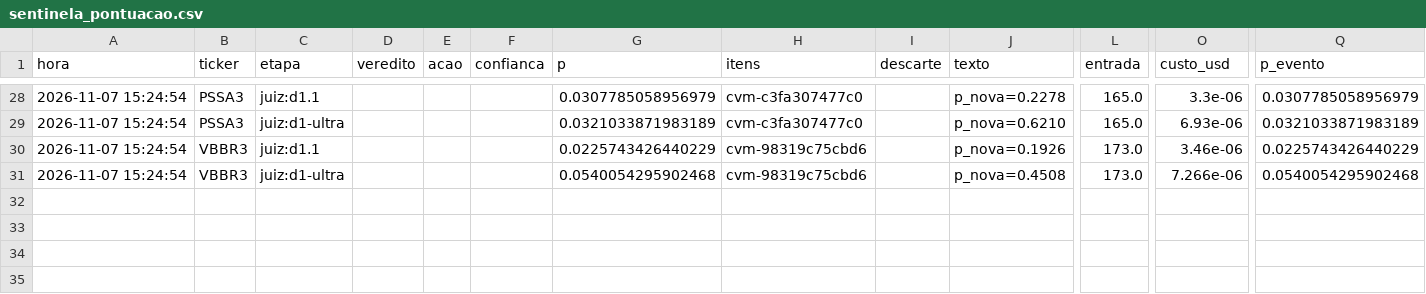
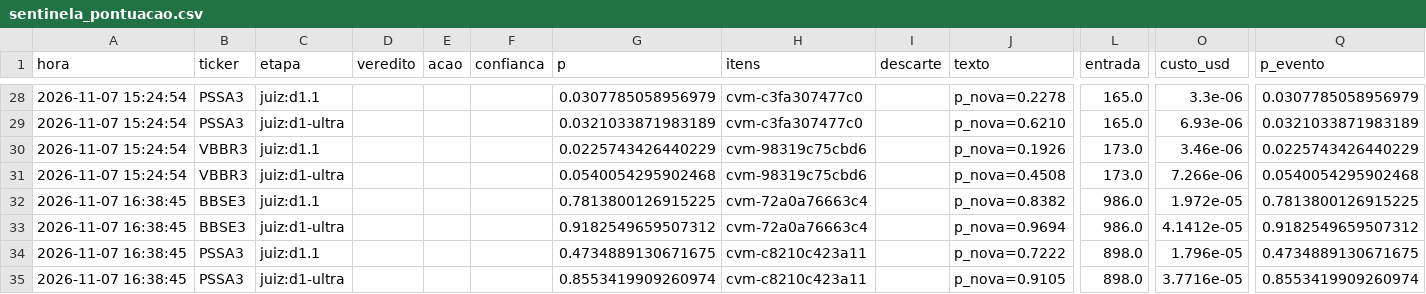
Before and after one commit to GabrielScript/Portfolio-Optimization, a CSV file: simulador/sentinela_pontuacao.csv, drawn as a sheet; only a part is shown, gaps mark what is left out; rows hold the shown columns only; the diff names each change by its address in the sheet, - before the commit and + after, or states it on an @@ line.

```diff
--- a/simulador/sentinela_pontuacao.csv
+++ b/simulador/sentinela_pontuacao.csv
+row 32: 2026-11-07 16:38:45 | BBSE3 | juiz:d1.1 |  |  |  | 0.7813800126915225 | cvm-72a0a76663c4 |  | p_nova=0.8382 | 986.0 | 1.972e-05 | 0.7813800126915225
+row 33: 2026-11-07 16:38:45 | BBSE3 | juiz:d1-ultra |  |  |  | 0.9182549659507312 | cvm-72a0a76663c4 |  | p_nova=0.9694 | 986.0 | 4.1412e-05 | 0.9182549659507312
+row 34: 2026-11-07 16:38:45 | PSSA3 | juiz:d1.1 |  |  |  | 0.4734889130671675 | cvm-c8210c423a11 |  | p_nova=0.7222 | 898.0 | 1.796e-05 | 0.4734889130671675
+row 35: 2026-11-07 16:38:45 | PSSA3 | juiz:d1-ultra |  |  |  | 0.8553419909260974 | cvm-c8210c423a11 |  | p_nova=0.9105 | 898.0 | 3.7716e-05 | 0.8553419909260974
```
Also changed, not shown: simulador/sentinela_log.csv, simulador/sentinela_vistos.csv.
